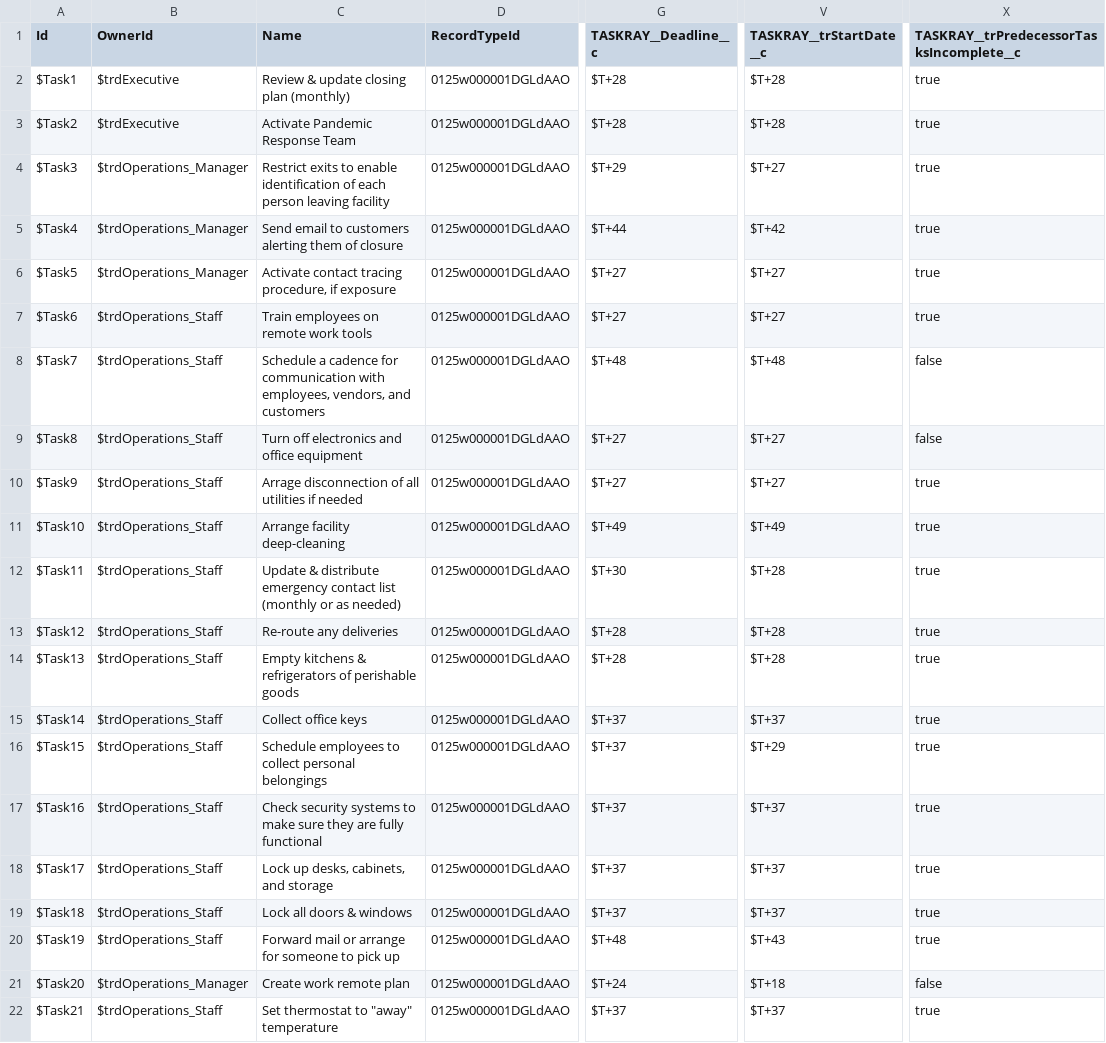
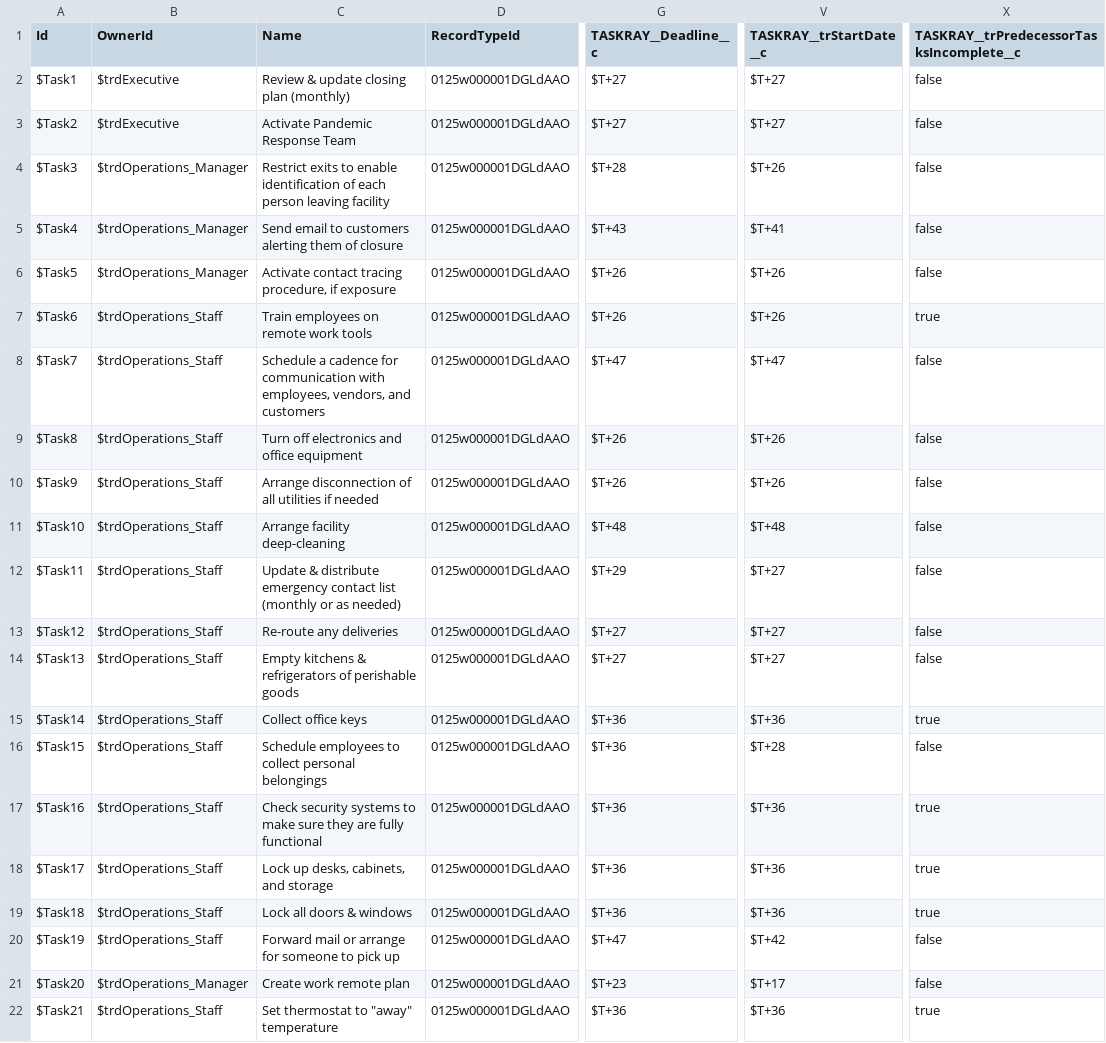
Before and after one commit to BracketLabs/template-library, a CSV file: csv/location-closing/Tasks.csv, drawn as a sheet; only a part is shown, gaps mark what is left out; the diff covers the shown part only; the diff names each change by its address in the sheet, - before the commit and + after, or states it on an @@ line.

```diff
--- a/csv/location-closing/Tasks.csv
+++ b/csv/location-closing/Tasks.csv
-G2:G3 (TASKRAY__Deadline__c): $T+28
+G2:G3 (TASKRAY__Deadline__c): $T+27
-V2:V3 (TASKRAY__trStartDate__c): $T+28
+V2:V3 (TASKRAY__trStartDate__c): $T+27
-X2:X6: true
+X2:X6: false
-G4 (TASKRAY__Deadline__c): $T+29
+G4 (TASKRAY__Deadline__c): $T+28
-V4 (TASKRAY__trStartDate__c): $T+27
+V4 (TASKRAY__trStartDate__c): $T+26
-G5 (TASKRAY__Deadline__c): $T+44
+G5 (TASKRAY__Deadline__c): $T+43
-V5 (TASKRAY__trStartDate__c): $T+42
+V5 (TASKRAY__trStartDate__c): $T+41
-G6:G7 (TASKRAY__Deadline__c): $T+27
+G6:G7 (TASKRAY__Deadline__c): $T+26
-V6:V7 (TASKRAY__trStartDate__c): $T+27
+V6:V7 (TASKRAY__trStartDate__c): $T+26
-G8 (TASKRAY__Deadline__c): $T+48
+G8 (TASKRAY__Deadline__c): $T+47
-V8 (TASKRAY__trStartDate__c): $T+48
+V8 (TASKRAY__trStartDate__c): $T+47
-G9:G10 (TASKRAY__Deadline__c): $T+27
+G9:G10 (TASKRAY__Deadline__c): $T+26
-V9:V10 (TASKRAY__trStartDate__c): $T+27
+V9:V10 (TASKRAY__trStartDate__c): $T+26
-C10 (Name): Arrage disconnection of…
+C10 (Name): Arrange disconnection of…
-X10:X14: true
+X10:X14: false
-G11 (TASKRAY__Deadline__c): $T+49
+G11 (TASKRAY__Deadline__c): $T+48
-V11 (TASKRAY__trStartDate__c): $T+49
+V11 (TASKRAY__trStartDate__c): $T+48
-G12 (TASKRAY__Deadline__c): $T+30
+G12 (TASKRAY__Deadline__c): $T+29
-V12:V14 (TASKRAY__trStartDate__c): $T+28
+V12:V14 (TASKRAY__trStartDate__c): $T+27
-G13:G14 (TASKRAY__Deadline__c): $T+28
+G13:G14 (TASKRAY__Deadline__c): $T+27
-G15:G19 (TASKRAY__Deadline__c): $T+37
+G15:G19 (TASKRAY__Deadline__c): $T+36
-V15 (TASKRAY__trStartDate__c): $T+37
+V15 (TASKRAY__trStartDate__c): $T+36
-V16 (TASKRAY__trStartDate__c): $T+29
+V16 (TASKRAY__trStartDate__c): $T+28
-X16: true
+X16: false
-V17:V19 (TASKRAY__trStartDate__c): $T+37
+V17:V19 (TASKRAY__trStartDate__c): $T+36
-G20 (TASKRAY__Deadline__c): $T+48
+G20 (TASKRAY__Deadline__c): $T+47
-V20 (TASKRAY__trStartDate__c): $T+43
+V20 (TASKRAY__trStartDate__c): $T+42
-X20: true
+X20: false
-G21 (TASKRAY__Deadline__c): $T+24
+G21 (TASKRAY__Deadline__c): $T+23
-V21 (TASKRAY__trStartDate__c): $T+18
+V21 (TASKRAY__trStartDate__c): $T+17
-G22 (TASKRAY__Deadline__c): $T+37
+G22 (TASKRAY__Deadline__c): $T+36
-V22 (TASKRAY__trStartDate__c): $T+37
+V22 (TASKRAY__trStartDate__c): $T+36
```
Also changed, not shown: 22 edited cells elsewhere in this file, csv/location-closing/Dependencies.csv, csv/location-opening/ChecklistGroups.csv, 17 other files.
